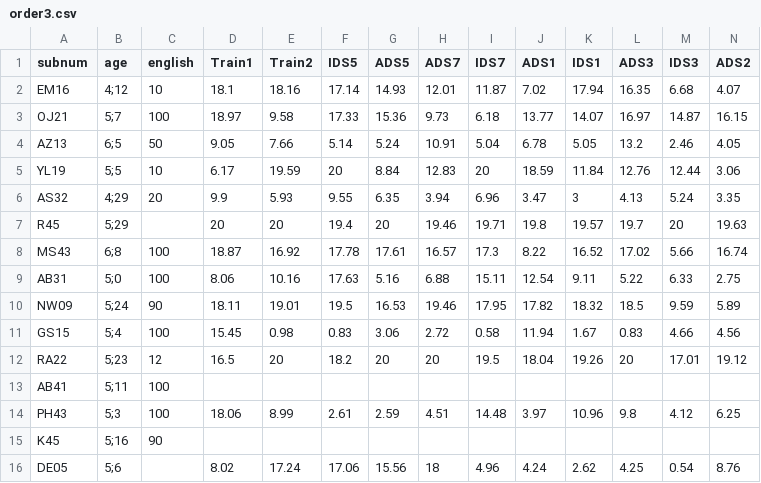
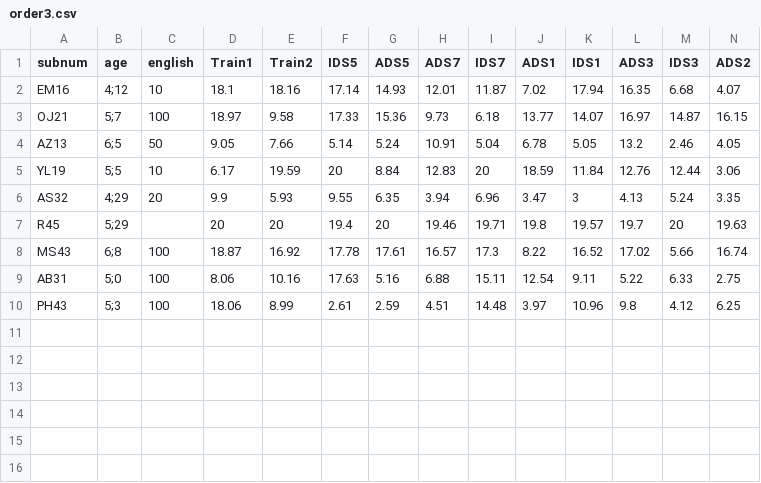
Before and after one commit to mcfrank/manybabies-analysis, a CSV file: pilot/hamlin/order3.csv, drawn as a sheet; only a part is shown; rows hold the shown columns only; the diff names each change by its address in the sheet, - before the commit and + after, or states it on an @@ line.

Commit message:
pilot updates

```diff
--- a/pilot/hamlin/order3.csv
+++ b/pilot/hamlin/order3.csv
-row 10: NW09 | 5;24 | 90 | 18.11 | 19.01 | 19.5 | 16.53 | 19.46 | 17.95 | 17.82 | 18.32 | 18.5 | 9.59 | 5.89
-row 11: GS15 | 5;4 | 100 | 15.45 | 0.98 | 0.83 | 3.06 | 2.72 | 0.58 | 11.94 | 1.67 | 0.83 | 4.66 | 4.56
-row 12: RA22 | 5;23 | 12 | 16.5 | 20 | 18.2 | 20 | 20 | 19.5 | 18.04 | 19.26 | 20 | 17.01 | 19.12
-row 13: AB41 | 5;11 | 100
-row 15: K45 | 5;16 | 90
-row 16: DE05 | 5;6 |  | 8.02 | 17.24 | 17.06 | 15.56 | 18 | 4.96 | 4.24 | 2.62 | 4.25 | 0.54 | 8.76
```
Also changed, not shown: pilot/hamlin/order1.csv, pilot/hamlin/order2.csv, 3 other files.
